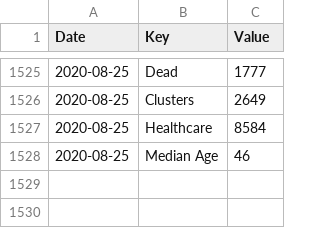
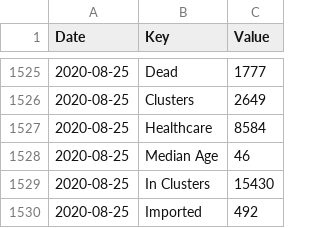
Before and after one commit to DavideMagno/IrelandCovidData, a CSV file: Covid19_Data_Total_Ireland.csv, drawn as a sheet; only a part is shown, gaps mark what is left out.

```diff
--- a/Covid19_Data_Total_Ireland.csv
+++ b/Covid19_Data_Total_Ireland.csv
@@ -1528 +1528,3 @@
 2020-08-25,"Median Age",46
+2020-08-25,"In Clusters",15430
+2020-08-25,"Imported",492
```
Also changed, not shown: Covid19_Data_Positive_Characteristics.csv.
